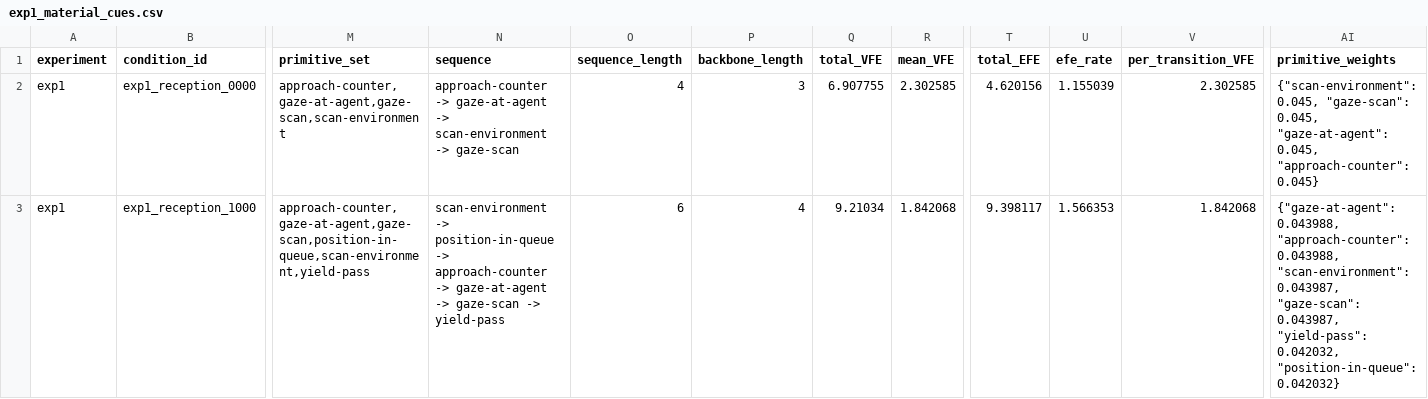
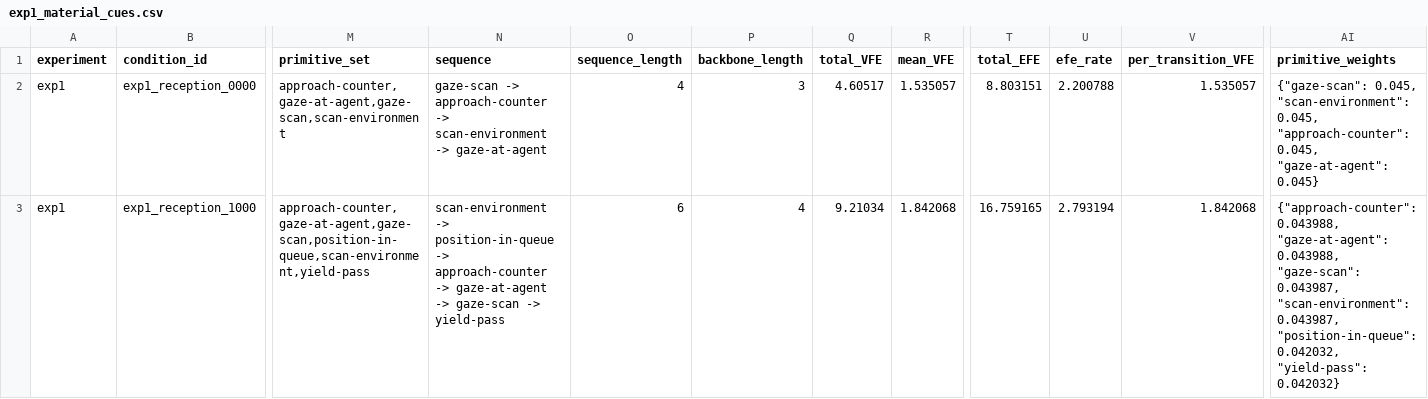
Before and after one commit to mahault/scripts-demo, a CSV file: experiment_results/exp1_material_cues.csv, drawn as a sheet; only a part is shown, gaps mark what is left out; the diff covers the shown part only; the diff names each change by its address in the sheet, - before the commit and + after, or states it on an @@ line.

```diff
--- a/experiment_results/exp1_material_cues.csv
+++ b/experiment_results/exp1_material_cues.csv
-N2 (sequence): approach-counter -> gaze-at-agent -> scan-environment -> gaze-scan
+N2 (sequence): gaze-scan -> approach-counter -> scan-environment -> gaze-at-agent
-Q2 (total_VFE): 6.907755
+Q2 (total_VFE): 4.60517
-R2 (mean_VFE): 2.302585
+R2 (mean_VFE): 1.535057
-T2 (total_EFE): 4.620156
+T2 (total_EFE): 8.803151
-U2 (efe_rate): 1.155039
+U2 (efe_rate): 2.200788
-V2 (per_transition_VFE): 2.302585
+V2 (per_transition_VFE): 1.535057
-AI2 (primitive_weights): {"scan-environment": 0.045, "gaze-scan": 0.045, "gaze-at-agent": 0.045, "approach-counter": 0.045}
+AI2 (primitive_weights): {"gaze-scan": 0.045, "scan-environment": 0.045, "approach-counter": 0.045, "gaze-at-agent": 0.045}
-T3 (total_EFE): 9.398117
+T3 (total_EFE): 16.759165
-U3 (efe_rate): 1.566353
+U3 (efe_rate): 2.793194
-AI3 (primitive_weights): {"gaze-at-agent": 0.043988, "approach-counter": 0.043988, "scan-environment": 0.043987, "gaze-scan": 0.043987, "yield-pass": 0.042032, "position-in-queue": 0.042032}
+AI3 (primitive_weights): {"approach-counter": 0.043988, "gaze-at-agent": 0.043988, "gaze-scan": 0.043987, "scan-environment": 0.043987, "position-in-queue": 0.042032, "yield-pass": 0.042032}
```
Also changed, not shown: 178 edited cells elsewhere in this file, experiment_results/exp2_fragment_scaling.csv, experiment_results/exp3_context_transfer.csv, 43 other files.
